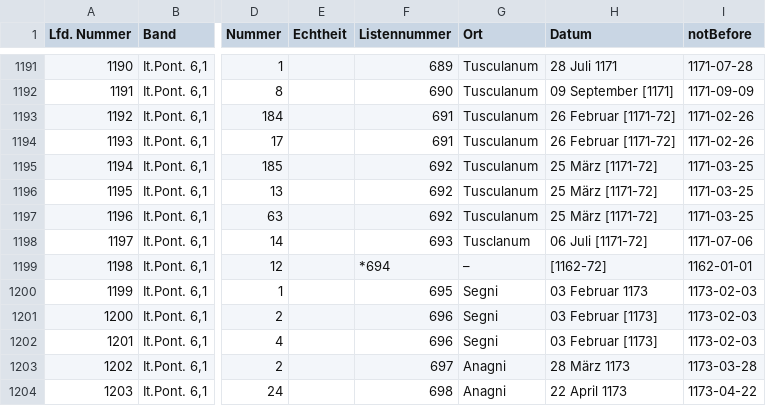
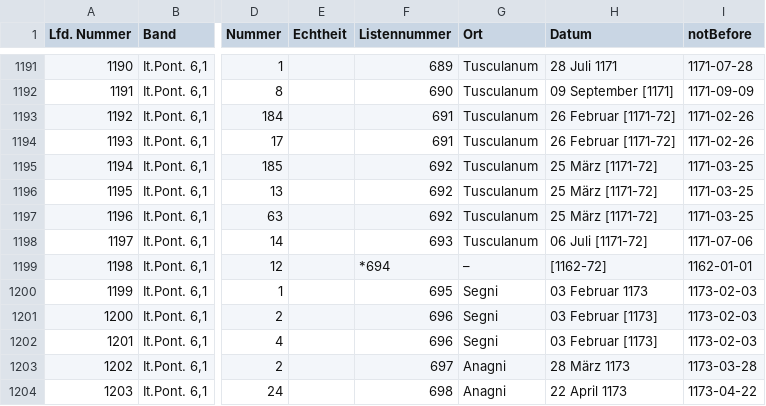
Before and after one commit to cceh/FormierungEuropas, a TSV file: TSV/Italia_Pontificia.tsv, drawn as a sheet; only a part is shown, gaps mark what is left out; the diff covers the shown part only; the diff names each change by its address in the sheet, - before the commit and + after, or states it on an @@ line.

```diff
--- a/TSV/Italia_Pontificia.tsv
+++ b/TSV/Italia_Pontificia.tsv
-G1198 (Ort): Tusclanum
+G1198 (Ort): Tusculanum
```
Also changed, not shown: 8 edited cells elsewhere in this file, TSV/Germania_Pontificia.tsv, TSV/Oriens_Pontificus.tsv, 5 other files.
